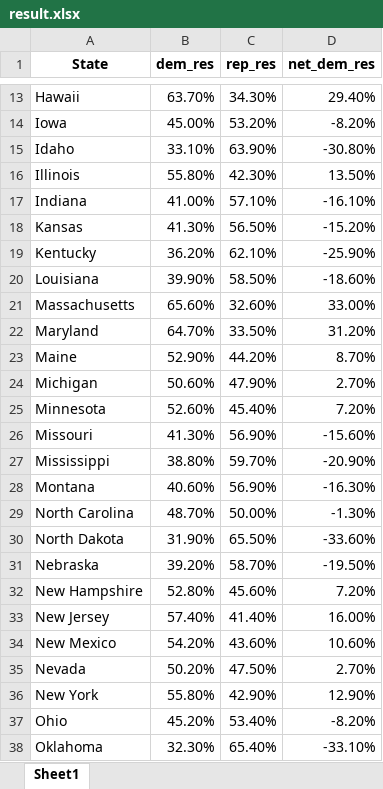
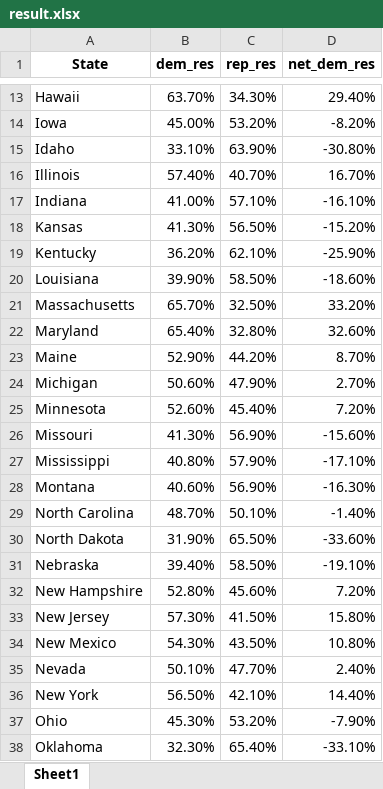
Before and after one commit to aminadibi/pollError2020, an Excel workbook: result.xlsx, sheet Sheet1, drawn as a sheet; only a part is shown, gaps mark what is left out; values as stored, in another font and other column widths than the file's, no borders; the diff covers the shown part only; the diff names each change by its address in the sheet, - before the commit and + after, or states it on an @@ line.

```diff
--- a/result.xlsx (sheet Sheet1)
+++ b/result.xlsx (sheet Sheet1)
-B16 (dem_res): 55.80%
+B16 (dem_res): 57.40%
-C16 (rep_res): 42.30%
+C16 (rep_res): 40.70%
-D16 (net_dem_res): 13.50%
+D16 (net_dem_res): 16.70%
-B21 (dem_res): 65.60%
+B21 (dem_res): 65.70%
-C21 (rep_res): 32.60%
+C21 (rep_res): 32.50%
-D21 (net_dem_res): 33.00%
+D21 (net_dem_res): 33.20%
-B22 (dem_res): 64.70%
+B22 (dem_res): 65.40%
-C22 (rep_res): 33.50%
+C22 (rep_res): 32.80%
-D22 (net_dem_res): 31.20%
+D22 (net_dem_res): 32.60%
-B27 (dem_res): 38.80%
+B27 (dem_res): 40.80%
-C27 (rep_res): 59.70%
+C27 (rep_res): 57.90%
-D27 (net_dem_res): -20.90%
+D27 (net_dem_res): -17.10%
-C29 (rep_res): 50.00%
+C29 (rep_res): 50.10%
-D29 (net_dem_res): -1.30%
+D29 (net_dem_res): -1.40%
-B31 (dem_res): 39.20%
+B31 (dem_res): 39.40%
-C31 (rep_res): 58.70%
+C31 (rep_res): 58.50%
-D31 (net_dem_res): -19.50%
+D31 (net_dem_res): -19.10%
-B33 (dem_res): 57.40%
+B33 (dem_res): 57.30%
-C33 (rep_res): 41.40%
+C33 (rep_res): 41.50%
-D33 (net_dem_res): 16.00%
+D33 (net_dem_res): 15.80%
-B34 (dem_res): 54.20%
+B34 (dem_res): 54.30%
-C34 (rep_res): 43.60%
+C34 (rep_res): 43.50%
-D34 (net_dem_res): 10.60%
+D34 (net_dem_res): 10.80%
-B35 (dem_res): 50.20%
+B35 (dem_res): 50.10%
-C35 (rep_res): 47.50%
+C35 (rep_res): 47.70%
-D35 (net_dem_res): 2.70%
+D35 (net_dem_res): 2.40%
-B36 (dem_res): 55.80%
+B36 (dem_res): 56.50%
-C36 (rep_res): 42.90%
+C36 (rep_res): 42.10%
-D36 (net_dem_res): 12.90%
+D36 (net_dem_res): 14.40%
-B37 (dem_res): 45.20%
+B37 (dem_res): 45.30%
-C37 (rep_res): 53.40%
+C37 (rep_res): 53.20%
-D37 (net_dem_res): -8.20%
+D37 (net_dem_res): -7.90%
```
Also changed, not shown: 41 edited cells elsewhere in this sheet, 1 other file.
